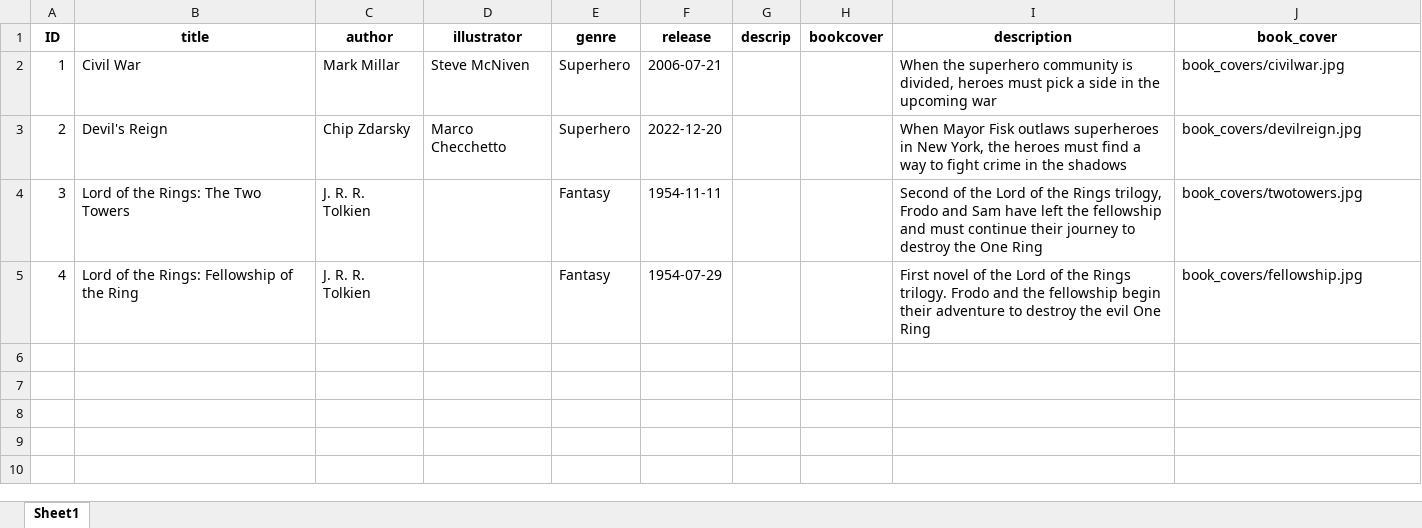
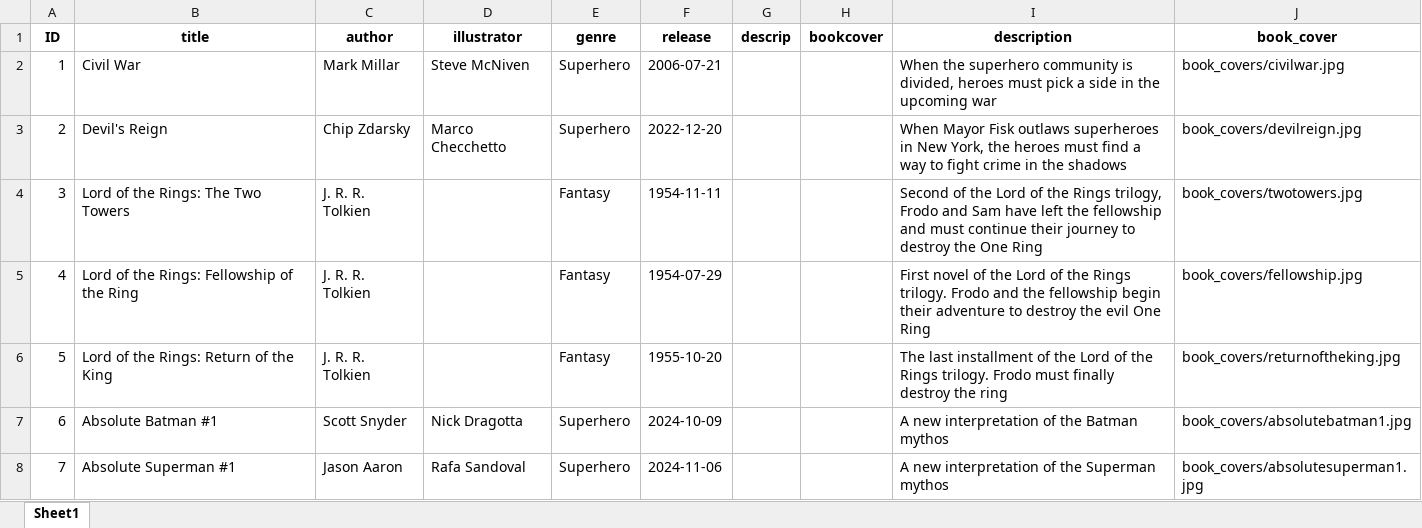
Before and after one commit to DanFergi26/The-Book-Nook, an Excel workbook: books.xlsx, sheet Sheet1, drawn as a sheet; values as stored, in another font and other column widths than the file's, no borders; the diff names each change by its address in the sheet, - before the commit and + after, or states it on an @@ line.

```diff
--- a/books.xlsx (sheet Sheet1)
+++ b/books.xlsx (sheet Sheet1)
+row 6: 5 | Lord of the Rings: Return of the King | J. R. R. Tolkien |  | Fantasy | 1955-10-20 |  |  | The last installment of the Lord of the Rings trilogy. Frodo must finally destroy the ring | book_covers/returnoftheking.jpg
+row 7: 6 | Absolute Batman #1 | Scott Snyder | Nick Dragotta | Superhero | 2024-10-09 |  |  | A new interpretation of the Batman mythos | book_covers/absolutebatman1.jpg
+row 8: 7 | Absolute Superman #1 | Jason Aaron | Rafa Sandoval | Superhero | 2024-11-06 |  |  | A new interpretation of the Superman mythos | book_covers/absolutesuperman1.jpg
```
Also changed, not shown: 14 other files.
